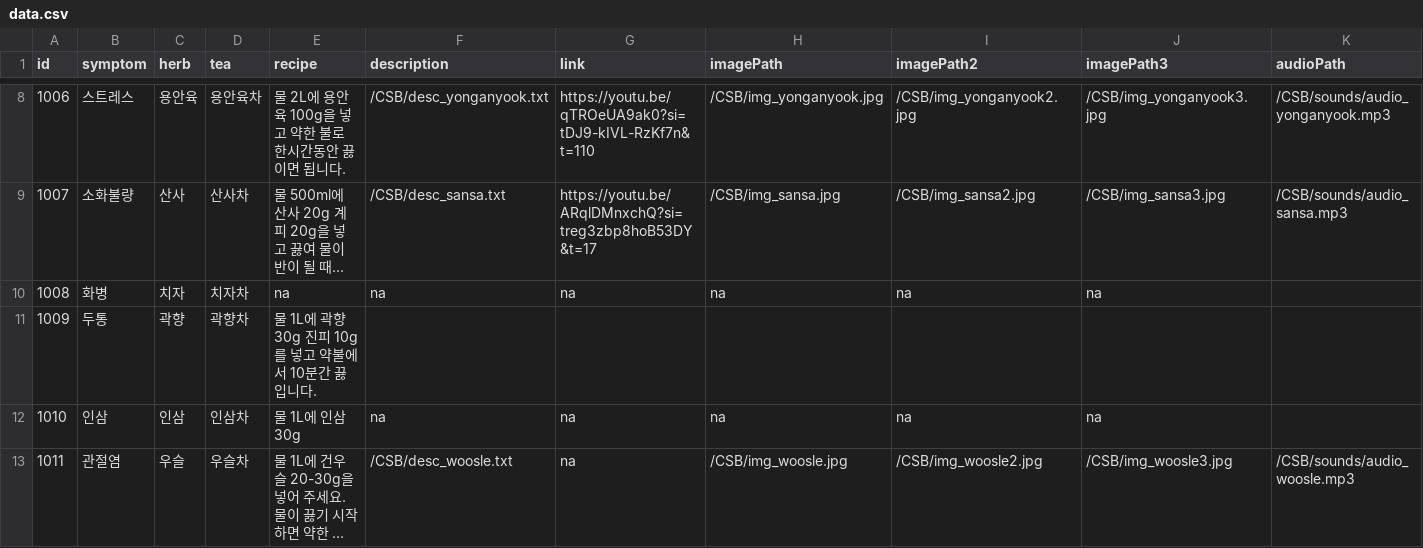
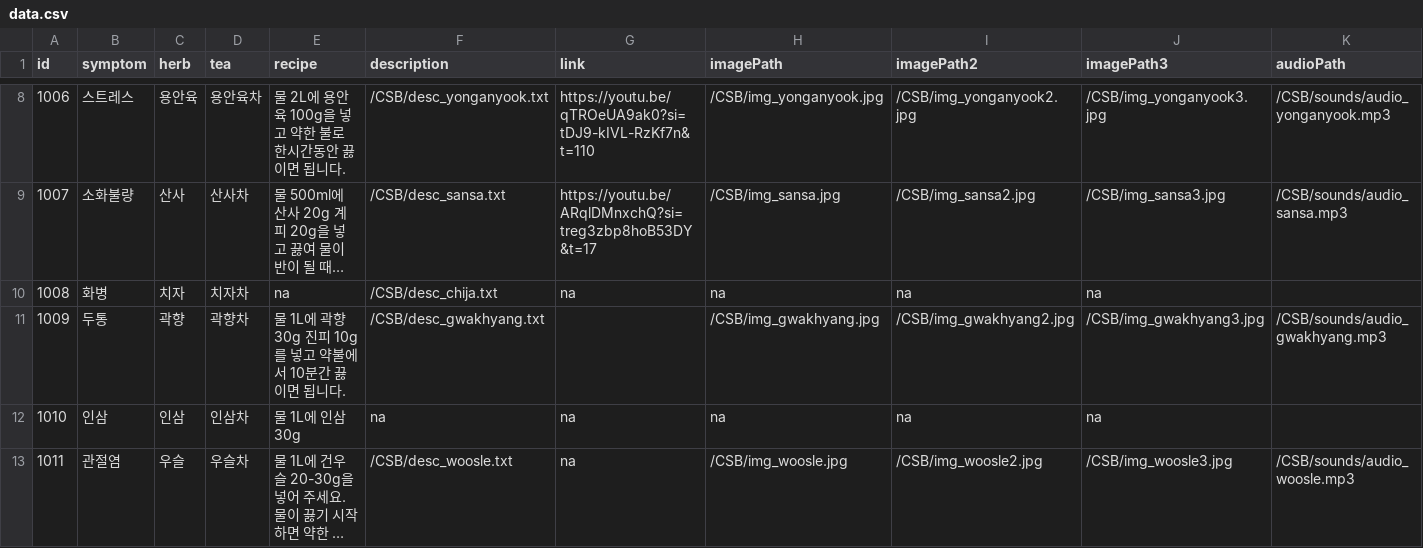
Before and after one commit to arcane37-hello/Final1, a CSV file: Assets/StreamingAssets/CSB/data.csv, drawn as a sheet; only a part is shown, gaps mark what is left out; long unchanged cells end in …; the diff names each change by its address in the sheet, - before the commit and + after, or states it on an @@ line.

```diff
--- a/Assets/StreamingAssets/CSB/data.csv
+++ b/Assets/StreamingAssets/CSB/data.csv
-F10 (description): na
+F10 (description): /CSB/desc_chija.txt
-E11 (recipe): 물 1L에 곽향 30g 진피 10g를 넣고 약불에서 10분간 끓입니다.
+E11 (recipe): 물 1L에 곽향 30g 진피 10g를 넣고 약불에서 10분간 끓이면 됩니다.
-F11 (description): (empty)
+F11 (description): /CSB/desc_gwakhyang.txt
-H11 (imagePath): (empty)
+H11 (imagePath): /CSB/img_gwakhyang.jpg
-I11 (imagePath2): (empty)
+I11 (imagePath2): /CSB/img_gwakhyang2.jpg
-J11 (imagePath3): (empty)
+J11 (imagePath3): /CSB/img_gwakhyang3.jpg
-K11 (audioPath): (empty)
+K11 (audioPath): /CSB/sounds/audio_gwakhyang.mp3
```
Also changed, not shown: 13 other files.
